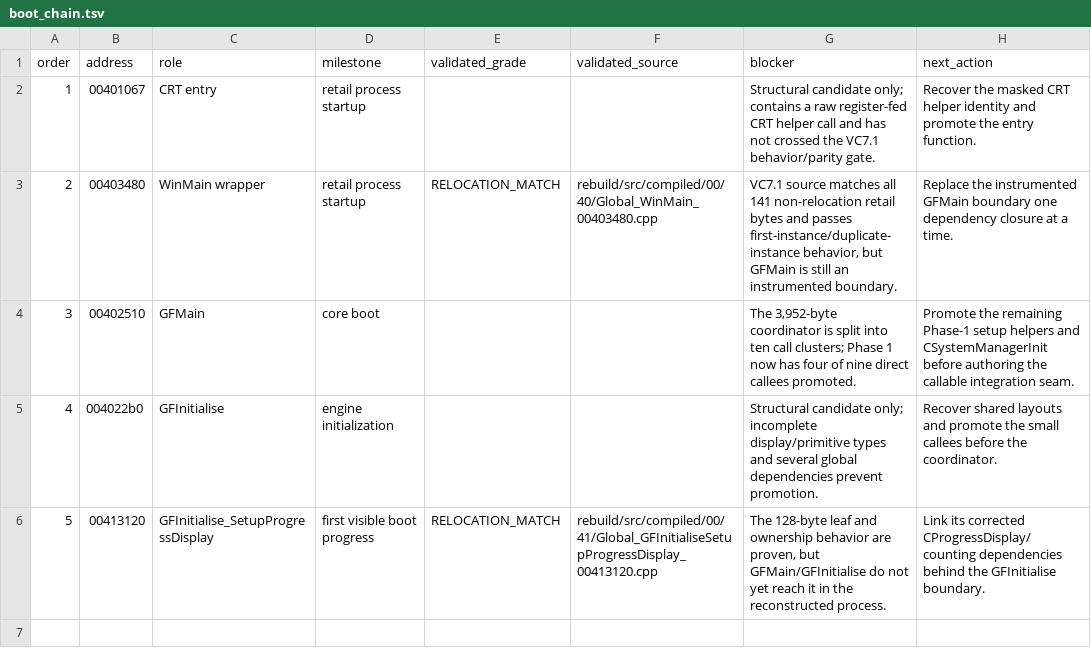
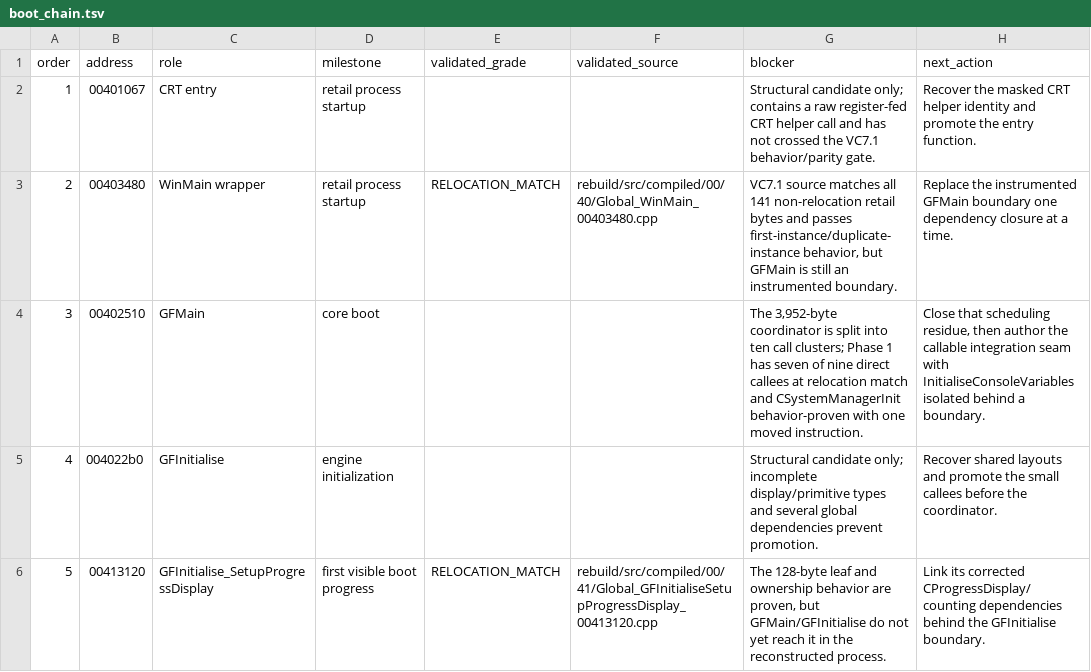
Before and after one commit to BuffJesus/FableDecomp, a TSV file: rebuild/integration/boot_chain.tsv, drawn as a sheet.

```diff
--- a/rebuild/integration/boot_chain.tsv
+++ b/rebuild/integration/boot_chain.tsv
@@ -3,3 +3,3 @@ order	address	role	milestone	validated_grade	validated_source	blocker	next_actio
 2	00403480	WinMain wrapper	retail process startup	RELOCATION_MATCH	rebuild/src/compiled/00/40/Global_WinMain_00403480.cpp	VC7.1 source matches all 141 non-relocation retail bytes and passes first-instance/duplicate-instance behavior, but GFMain is still an instrumented boundary.	Replace the instrumented GFMain boundary one dependency closure at a time.
-3	00402510	GFMain	core boot			The 3,952-byte coordinator is split into ten call clusters; Phase 1 now has four of nine direct callees promoted.	Promote the remaining Phase-1 setup helpers and CSystemManagerInit before authoring the callable integration seam.
+3	00402510	GFMain	core boot			The 3,952-byte coordinator is split into ten call clusters; Phase 1 has seven of nine direct callees at relocation match and CSystemManagerInit behavior-proven with one moved instruction.	Close that scheduling residue, then author the callable integration seam with InitialiseConsoleVariables isolated behind a boundary.
 4	004022b0	GFInitialise	engine initialization			Structural candidate only; incomplete display/primitive types and several global dependencies prevent promotion.	Recover shared layouts and promote the small callees before the coordinator.
```
Also changed, not shown: rebuild/integration/boot_oracles.tsv, rebuild/integration/gfmain_calls.tsv, 25 other files.
